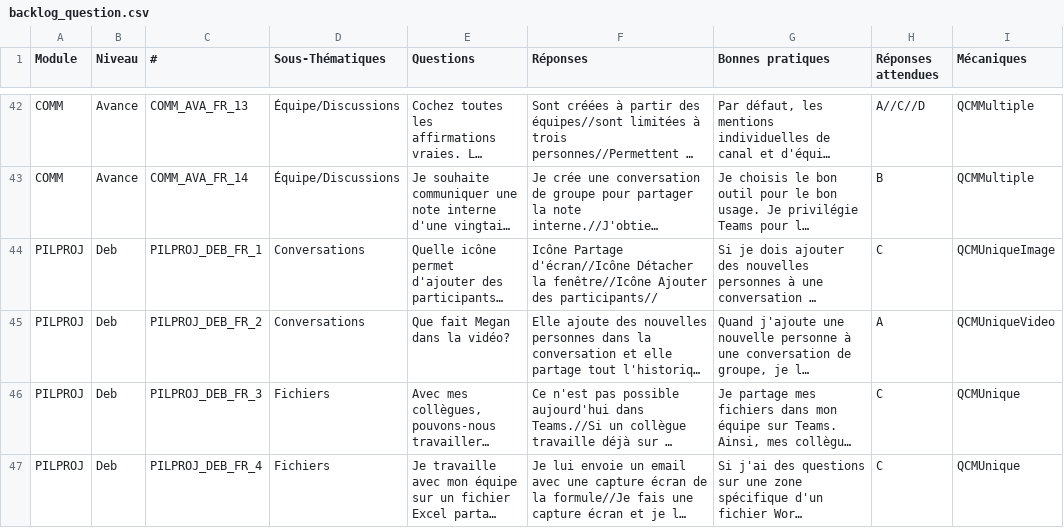
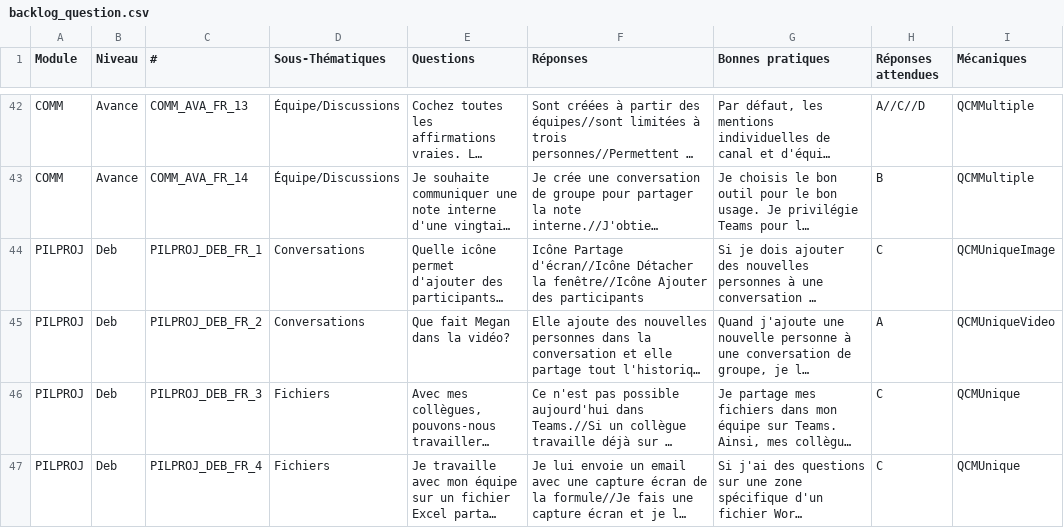
Before and after one commit to microsoft/Odyss-e-de-Teams, a CSV file: postgres/data/backlog_question.csv, drawn as a sheet; only a part is shown, gaps mark what is left out; long unchanged cells end in …; the diff names each change by its address in the sheet, - before the commit and + after, or states it on an @@ line.

Commit message:
correctif backlog question

```diff
--- a/postgres/data/backlog_question.csv
+++ b/postgres/data/backlog_question.csv
-F44 (Réponses): …Ajouter des participants//
+F44 (Réponses): …Ajouter des participants
```
